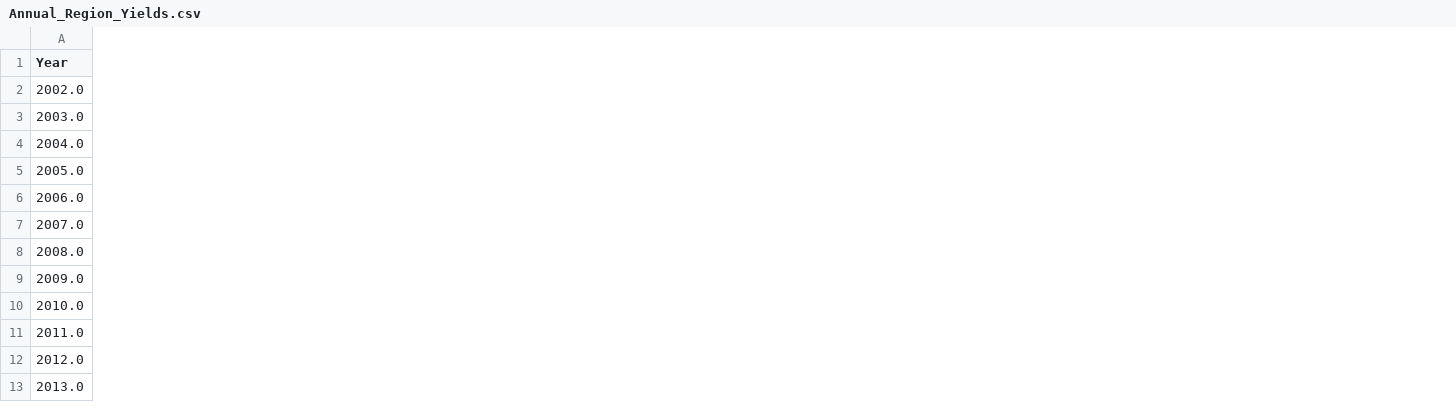
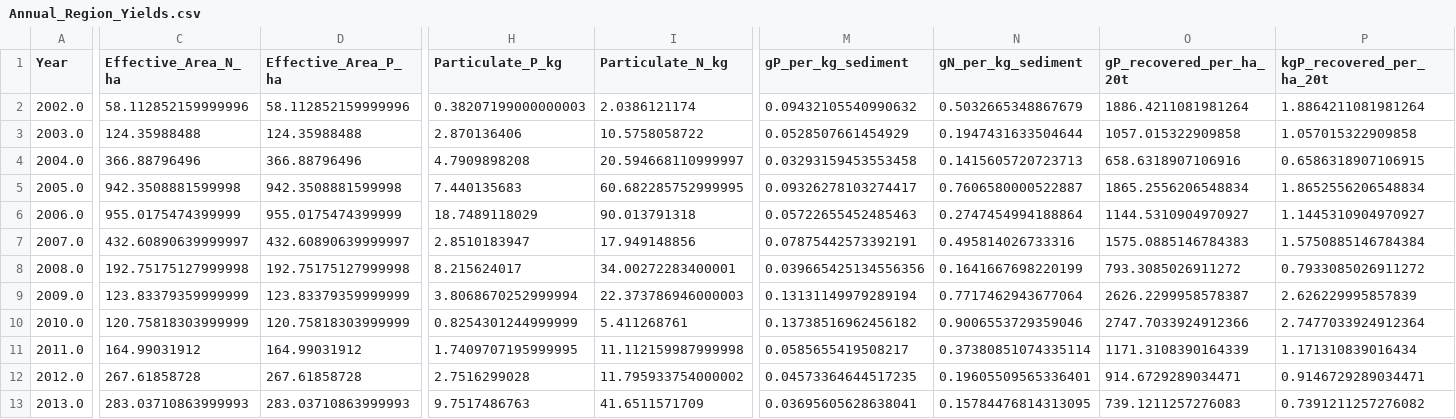
Before and after one commit to lwangmy-12/Sustainable-Engineering, a CSV file: Output/Annual_Region_Yields.csv, drawn as a sheet; only a part is shown, gaps mark what is left out; the diff covers the shown part only; the diff names each change by its address in the sheet, - before the commit and + after, or states it on an @@ line.

```diff
--- a/Output/Annual_Region_Yields.csv
+++ b/Output/Annual_Region_Yields.csv
+column C (Effective_Area_N_ha), rows 2-13: 58.112852159999996 | 124.35988488 | 366.88796496 | 942.3508881599998 | 955.0175474399999 | 432.60890639999997 | 192.75175127999998 | 123.83379359999999 | 120.75818303999999 | 164.99031912 | 267.61858728 | 283.03710863999993
+column D (Effective_Area_P_ha), rows 2-13: 58.112852159999996 | 124.35988488 | 366.88796496 | 942.3508881599998 | 955.0175474399999 | 432.60890639999997 | 192.75175127999998 | 123.83379359999999 | 120.75818303999999 | 164.99031912 | 267.61858728 | 283.03710863999993
+column H (Particulate_P_kg), rows 2-13: 0.38207199000000003 | 2.870136406 | 4.7909898208 | 7.440135683 | 18.7489118029 | 2.8510183947 | 8.215624017 | 3.8068670252999994 | 0.8254301244999999 | 1.7409707195999995 | 2.7516299028 | 9.7517486763
+column I (Particulate_N_kg), rows 2-13: 2.0386121174 | 10.5758058722 | 20.594668110999997 | 60.682285752999995 | 90.013791318 | 17.949148856 | 34.00272283400001 | 22.373786946000003 | 5.411268761 | 11.112159987999998 | 11.795933754000002 | 41.6511571709
+column M (gP_per_kg_sediment), rows 2-13: 0.09432105540990632 | 0.0528507661454929 | 0.03293159453553458 | 0.09326278103274417 | 0.05722655452485463 | 0.07875442573392191 | 0.039665425134556356 | 0.13131149979289194 | 0.13738516962456182 | 0.0585655419508217 | 0.04573364644517235 | 0.03695605628638041
+column N (gN_per_kg_sediment), rows 2-13: 0.5032665348867679 | 0.1947431633504644 | 0.1415605720723713 | 0.7606580000522887 | 0.2747454994188864 | 0.495814026733316 | 0.1641667698220199 | 0.7717462943677064 | 0.9006553729359046 | 0.37380851074335114 | 0.19605509565336401 | 0.15784476814313095
+column O (gP_recovered_per_ha_20t), rows 2-13: 1886.4211081981264 | 1057.015322909858 | 658.6318907106916 | 1865.2556206548834 | 1144.5310904970927 | 1575.0885146784383 | 793.3085026911272 | 2626.2299958578387 | 2747.7033924912366 | 1171.3108390164339 | 914.6729289034471 | 739.1211257276083
+column P (kgP_recovered_per_ha_20t), rows 2-13: 1.8864211081981264 | 1.057015322909858 | 0.6586318907106915 | 1.8652556206548834 | 1.1445310904970927 | 1.5750885146784384 | 0.7933085026911272 | 2.626229995857839 | 2.7477033924912364 | 1.171310839016434 | 0.9146729289034471 | 0.7391211257276082
```
Also changed, not shown: 4 added columns elsewhere in this file, Output/Annual_Region_Econ_Value.csv, Output/Annual_Region_Reuse_Potential.csv, 28 other files.
